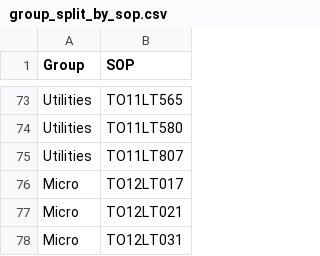
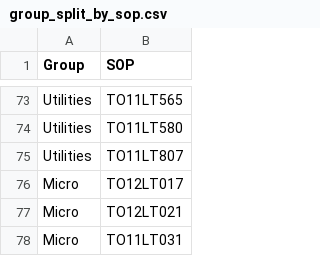
Before and after one commit to TakahiroW4047/lims_sql, a CSV file: group_split_by_sop.csv, drawn as a sheet; only a part is shown, gaps mark what is left out.

Commit message:
Fixed Micro,TO12LT031 -> TO11LT031

```diff
--- a/group_split_by_sop.csv
+++ b/group_split_by_sop.csv
@@ -77,2 +77,2 @@ Micro,TO12LT017
 Micro,TO12LT021
-Micro,TO12LT031
+Micro,TO11LT031
```
